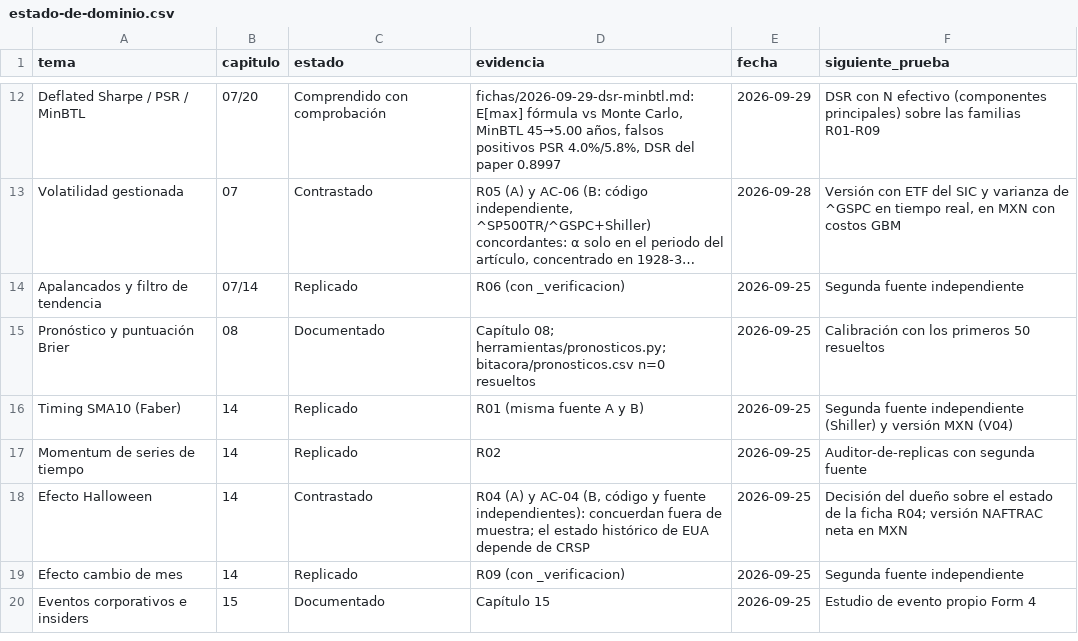
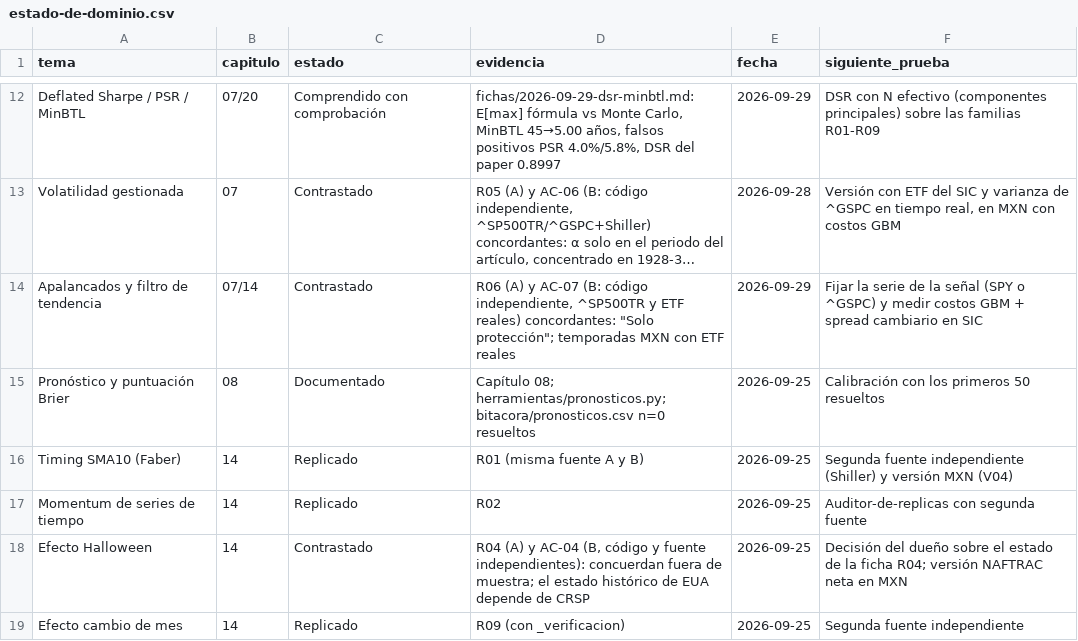
Before and after one commit to izurieta77/New1, a CSV file: conocimiento/estado-de-dominio.csv, drawn as a sheet; only a part is shown, gaps mark what is left out; the shorter side is filled out with more unchanged rows; long unchanged cells end in …; the diff names each change by its address in the sheet, - before the commit and + after, or states it on an @@ line.

```diff
--- a/conocimiento/estado-de-dominio.csv
+++ b/conocimiento/estado-de-dominio.csv
-C14 (estado): Replicado
+C14 (estado): Contrastado
-D14 (evidencia): R06 (con _verificacion)
+D14 (evidencia): R06 (A) y AC-07 (B: código independiente, ^SP500TR y ETF reales) concordantes: "Solo protección"; temporadas MXN con ETF reales
-E14 (fecha): 2026-09-25
+E14 (fecha): 2026-09-29
-F14 (siguiente_prueba): Segunda fuente independiente
+F14 (siguiente_prueba): Fijar la serie de la señal (SPY o ^GSPC) y medir costos GBM + spread cambiario en SIC
```
Also changed, not shown: 21 other files.
